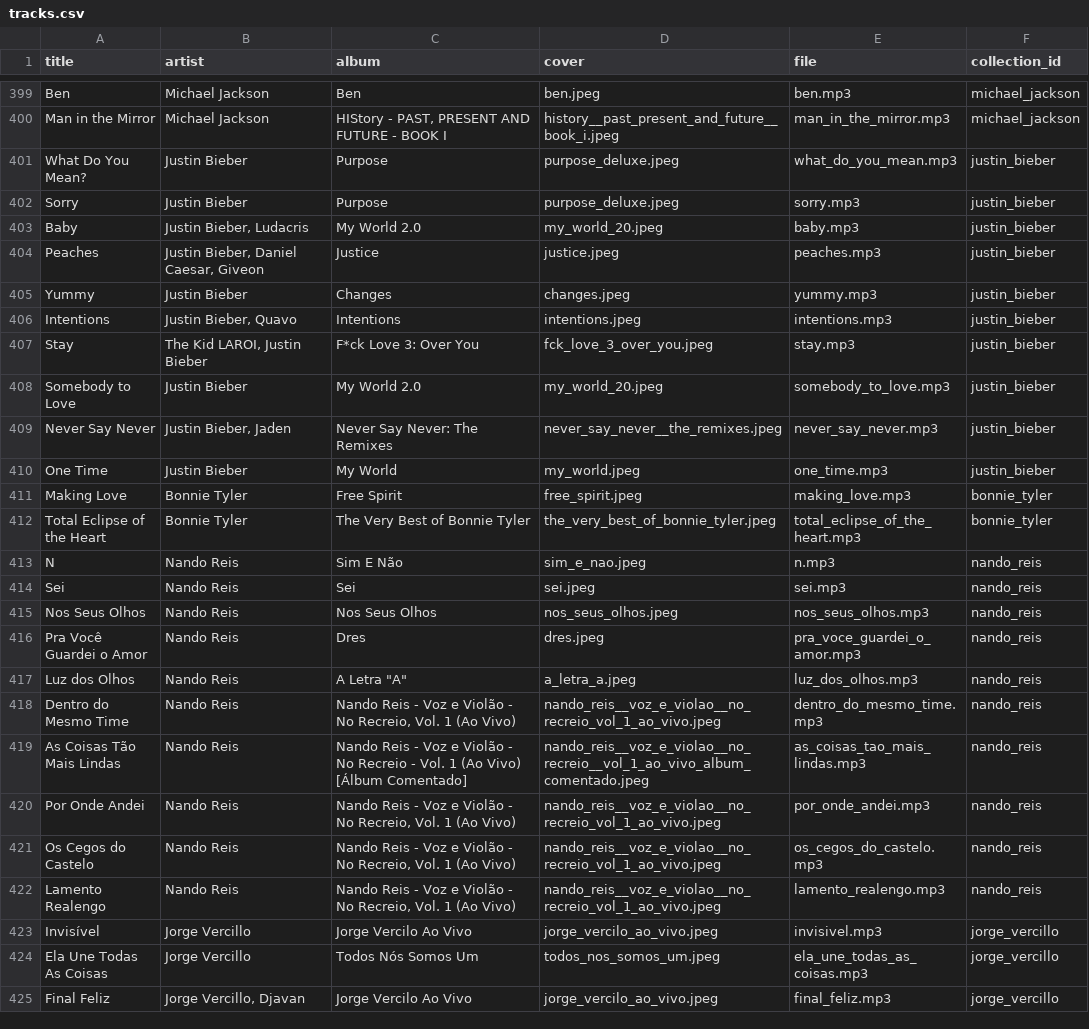
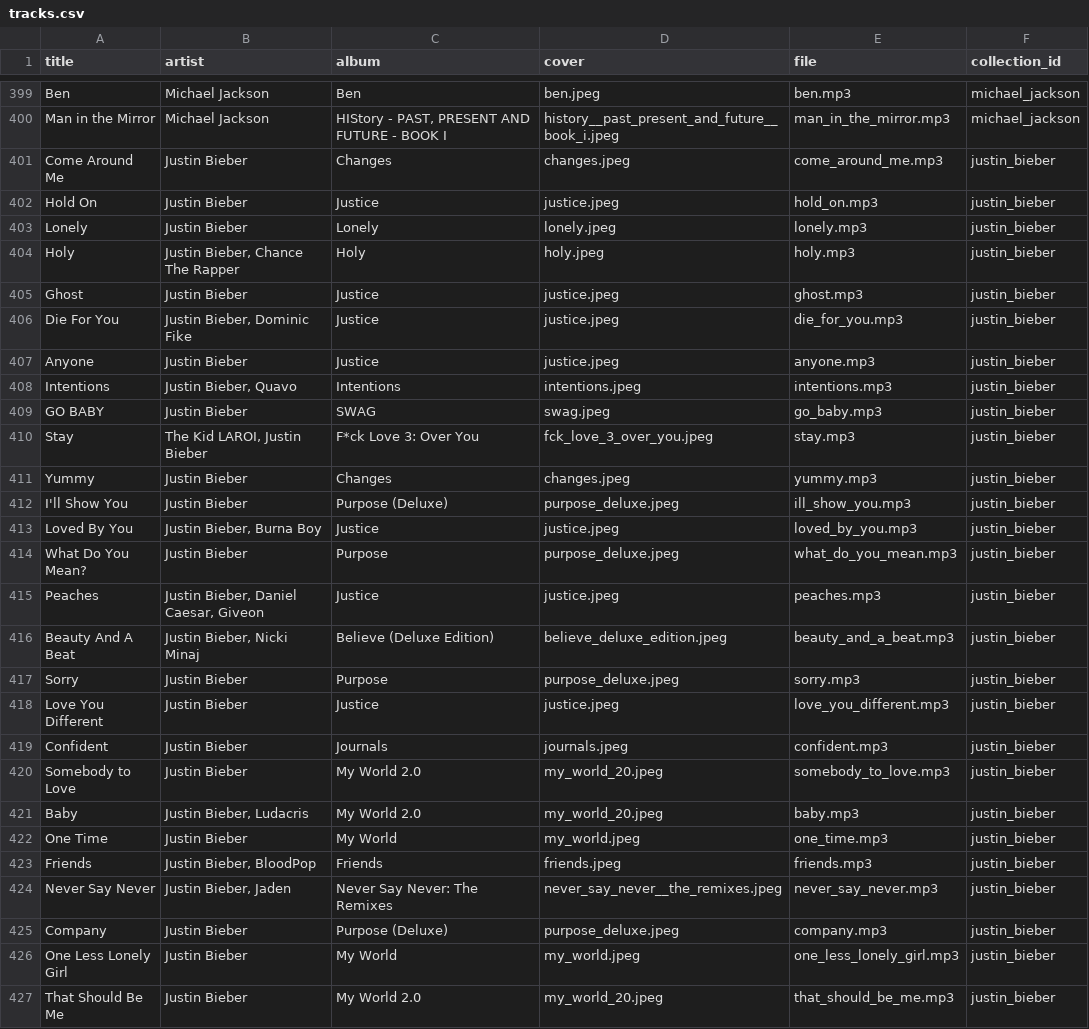
Before and after one commit to xmp3/settings, a CSV file: tracks.csv, drawn as a sheet; only a part is shown, gaps mark what is left out; the shorter side is filled out with more unchanged rows; the diff covers the shown part only.

```diff
--- a/tracks.csv
+++ b/tracks.csv
@@ -400,11 +400,28 @@ Ben,Michael Jackson,Ben,ben.jpeg,ben.mp3,michael_jackson
 Man in the Mirror,Michael Jackson,"HIStory - PAST, PRESENT AND FUTURE - BOOK I",history__past_present_and_future__book_i.jpeg,man_in_the_mirror.mp3,michael_jackson
+Come Around Me,Justin Bieber,Changes,changes.jpeg,come_around_me.mp3,justin_bieber
+Hold On,Justin Bieber,Justice,justice.jpeg,hold_on.mp3,justin_bieber
+Lonely,Justin Bieber,Lonely,lonely.jpeg,lonely.mp3,justin_bieber
+Holy,"Justin Bieber, Chance The Rapper",Holy,holy.jpeg,holy.mp3,justin_bieber
+Ghost,Justin Bieber,Justice,justice.jpeg,ghost.mp3,justin_bieber
+Die For You,"Justin Bieber, Dominic Fike",Justice,justice.jpeg,die_for_you.mp3,justin_bieber
+Anyone,Justin Bieber,Justice,justice.jpeg,anyone.mp3,justin_bieber
+Intentions,"Justin Bieber, Quavo",Intentions,intentions.jpeg,intentions.mp3,justin_bieber
+GO BABY,Justin Bieber,SWAG,swag.jpeg,go_baby.mp3,justin_bieber
+Stay,"The Kid LAROI, Justin Bieber",F*ck Love 3: Over You,fck_love_3_over_you.jpeg,stay.mp3,justin_bieber
+Yummy,Justin Bieber,Changes,changes.jpeg,yummy.mp3,justin_bieber
+I'll Show You,Justin Bieber,Purpose (Deluxe),purpose_deluxe.jpeg,ill_show_you.mp3,justin_bieber
+Loved By You,"Justin Bieber, Burna Boy",Justice,justice.jpeg,loved_by_you.mp3,justin_bieber
 What Do You Mean?,Justin Bieber,Purpose,purpose_deluxe.jpeg,what_do_you_mean.mp3,justin_bieber
+Peaches,"Justin Bieber, Daniel Caesar, Giveon",Justice,justice.jpeg,peaches.mp3,justin_bieber
+Beauty And A Beat,"Justin Bieber, Nicki Minaj",Believe (Deluxe Edition),believe_deluxe_edition.jpeg,beauty_and_a_beat.mp3,justin_bieber
 Sorry,Justin Bieber,Purpose,purpose_deluxe.jpeg,sorry.mp3,justin_bieber
+Love You Different,Justin Bieber,Justice,justice.jpeg,love_you_different.mp3,justin_bieber
+Confident,Justin Bieber,Journals,journals.jpeg,confident.mp3,justin_bieber
+Somebody to Love,Justin Bieber,My World 2.0,my_world_20.jpeg,somebody_to_love.mp3,justin_bieber
 Baby,"Justin Bieber, Ludacris",My World 2.0,my_world_20.jpeg,baby.mp3,justin_bieber
-Peaches,"Justin Bieber, Daniel Caesar, Giveon",Justice,justice.jpeg,peaches.mp3,justin_bieber
-Yummy,Justin Bieber,Changes,changes.jpeg,yummy.mp3,justin_bieber
-Intentions,"Justin Bieber, Quavo",Intentions,intentions.jpeg,intentions.mp3,justin_bieber
-Stay,"The Kid LAROI, Justin Bieber",F*ck Love 3: Over You,fck_love_3_over_you.jpeg,stay.mp3,justin_bieber
-Somebody to Love,Justin Bieber,My World 2.0,my_world_20.jpeg,somebody_to_love.mp3,justin_bieber
+One Time,Justin Bieber,My World,my_world.jpeg,one_time.mp3,justin_bieber
+Friends,"Justin Bieber, BloodPop",Friends,friends.jpeg,friends.mp3,justin_bieber
 Never Say Never,"Justin Bieber, Jaden",Never Say Never: The Remixes,never_say_never__the_remixes.jpeg,never_say_never.mp3,justin_bieber
-One Time,Justin Bieber,My World,my_world.jpeg,one_time.mp3,justin_bieber
+Company,Justin Bieber,Purpose (Deluxe),purpose_deluxe.jpeg,company.mp3,justin_bieber
+One Less Lonely Girl,Justin Bieber,My World,my_world.jpeg,one_less_lonely_girl.mp3,justin_bieber
+That Should Be Me,Justin Bieber,My World 2.0,my_world_20.jpeg,that_should_be_me.mp3,justin_bieber
```
Also changed, not shown: 2 added rows elsewhere in this file.
